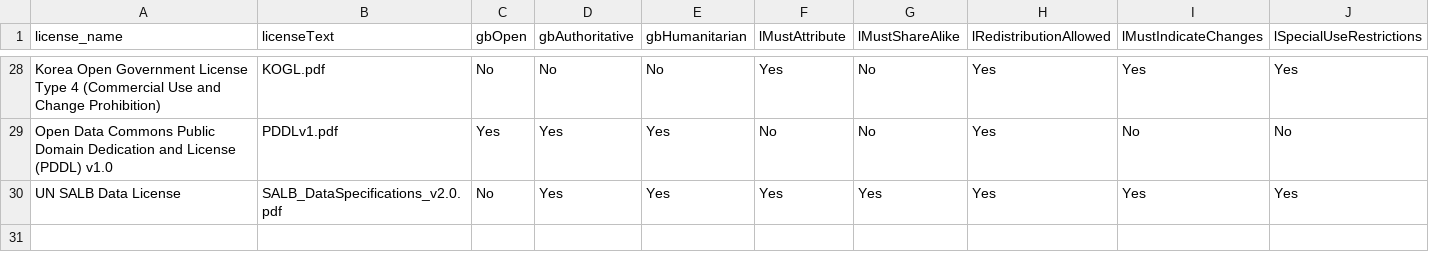
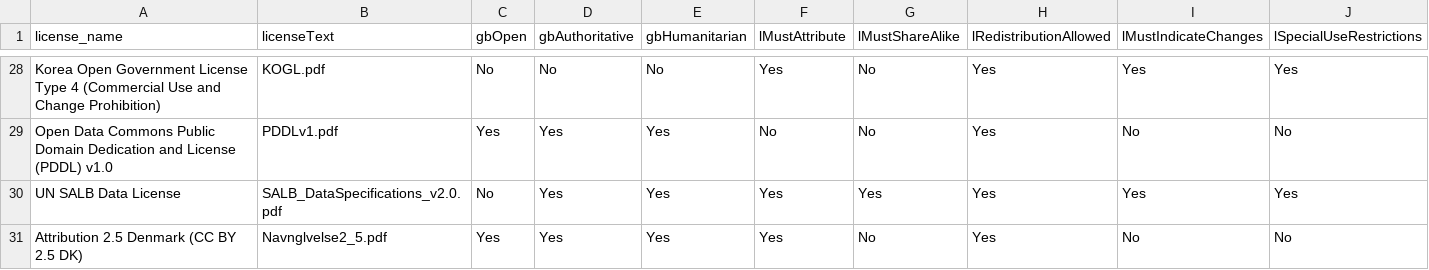
Before and after one commit to wmgeolab/geoBoundaryBot, a CSV file: dta/gbLicenses.csv, drawn as a sheet; only a part is shown, gaps mark what is left out; the diff names each change by its address in the sheet, - before the commit and + after, or states it on an @@ line.

Commit message:
Update gbLicenses.csv

```diff
--- a/dta/gbLicenses.csv
+++ b/dta/gbLicenses.csv
+row 31: Attribution 2.5 Denmark (CC BY 2.5 DK) | Navnglvelse2_5.pdf | Yes | Yes | Yes | Yes | No | Yes | No | No
```
